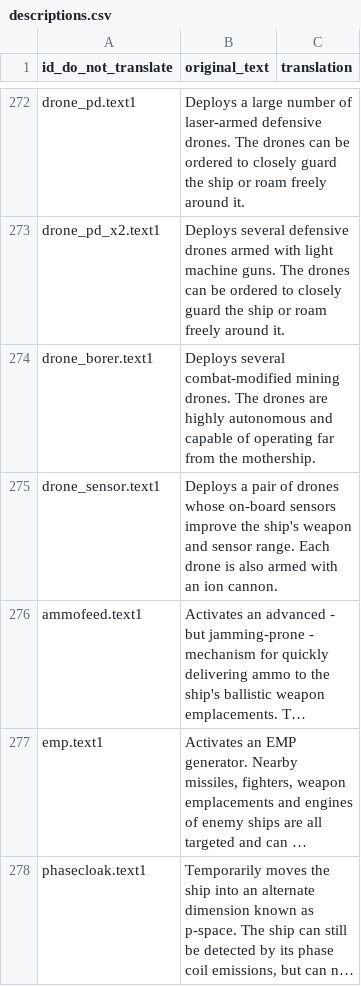
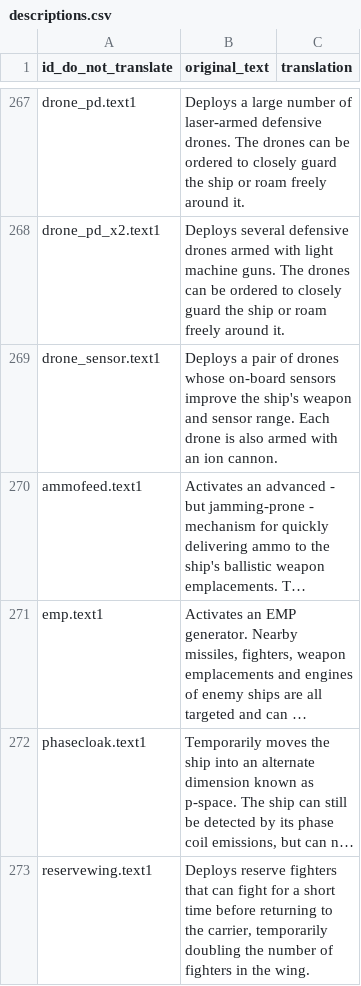
Before and after one commit to XVanilor/starsector_french_translation_mod, a CSV file: translations/strings/descriptions.csv, drawn as a sheet; only a part is shown, gaps mark what is left out; the shorter side is filled out with more unchanged rows; long unchanged cells end in …; the diff covers the shown part only; the diff names each change by its address in the sheet, - before the commit and + after, or states it on an @@ line.

```diff
--- a/translations/strings/descriptions.csv
+++ b/translations/strings/descriptions.csv
-row 274: drone_borer.text1 | Deploys several combat-modified mining drones. The drones are highly autonomous and capable of operating far from the mothership.
```
Also changed, not shown: 12 removed rows and 4 edited cells elsewhere in this file, translations/campaign/market_conditions.csv, translations/campaign/reports.csv, 12 other files.
